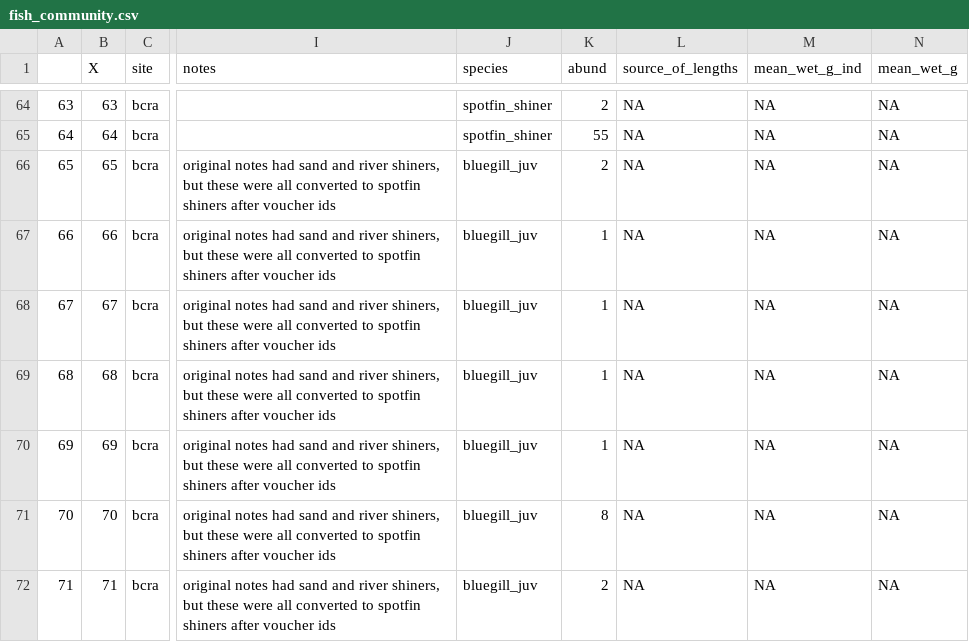
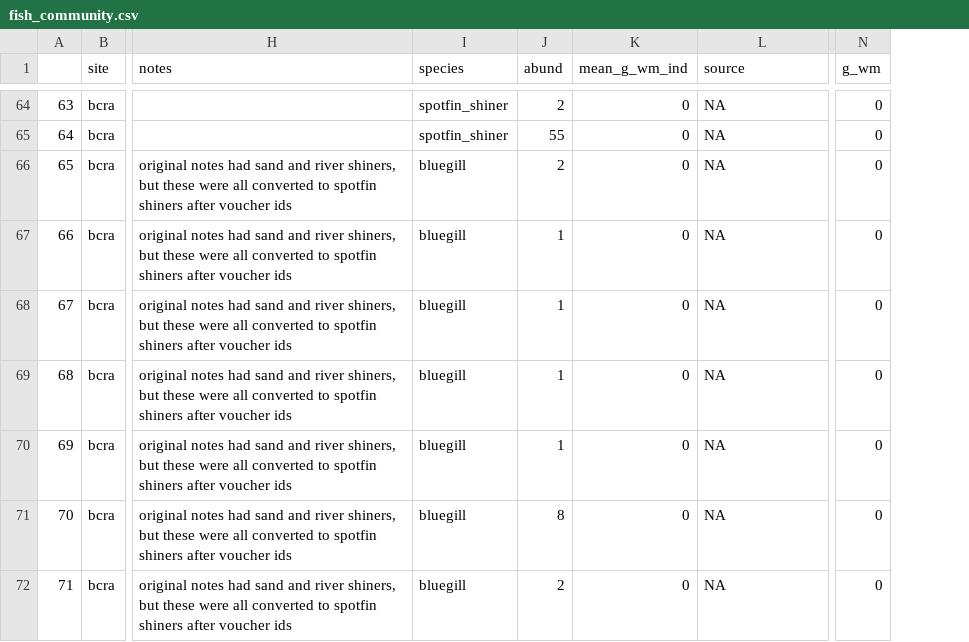
Before and after one commit to jswesner/reu_bcra, a CSV file: fish_community.csv, drawn as a sheet; only a part is shown, gaps mark what is left out; removed rows and columns are numbered as before the commit, all else as after; the diff covers the shown part only; the diff names each change by its address in the sheet, - before the commit and + after, or states it on an @@ line.

Commit message:
Update fish_community.csv

```diff
--- a/fish_community.csv
+++ b/fish_community.csv
-column B (X), rows 64-72: 63 | 64 | 65 | 66 | 67 | 68 | 69 | 70 | 71
+column K (mean_g_wm_ind), rows 64-72: all 0
-column M (mean_wet_g_ind), rows 64-72: all NA
-column N (mean_wet_g), rows 64-72: all NA
+column N (g_wm), rows 64-72: all 0
-L1: source_of_lengths
+L1: source
-I66:I72 (species): bluegill_juv
+I66:I72 (species): bluegill
```
Also changed, not shown: 162 edited cells elsewhere in this file.
